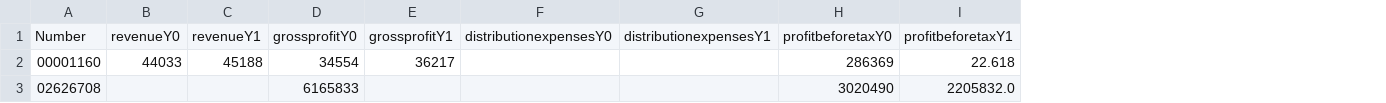
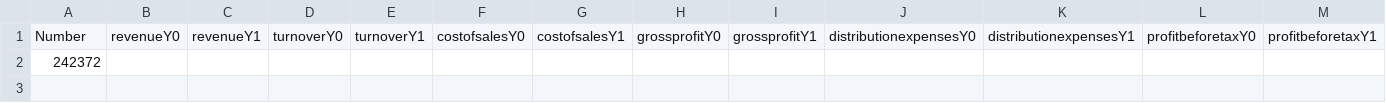
Before and after one commit to jacksim588/Data-Mining, a CSV file: Output.csv, drawn as a sheet; removed rows and columns are numbered as before the commit, all else as after; the diff names each change by its address in the sheet, - before the commit and + after, or states it on an @@ line.

```diff
--- a/Output.csv
+++ b/Output.csv
+column D, row 1: turnoverY0
+column E, row 1: turnoverY1
+column F, row 1: costofsalesY0
+column G, row 1: costofsalesY1
-row 2: 00001160 | 44033 | 45188 | 34554 | 36217 |  |  | 286369 | 22.618
-row 3: 02626708 |  |  | 6165833 |  |  |  | 3020490 | 2205832.0
+row 2: 242372
```
Also changed, not shown: 33 other files.
